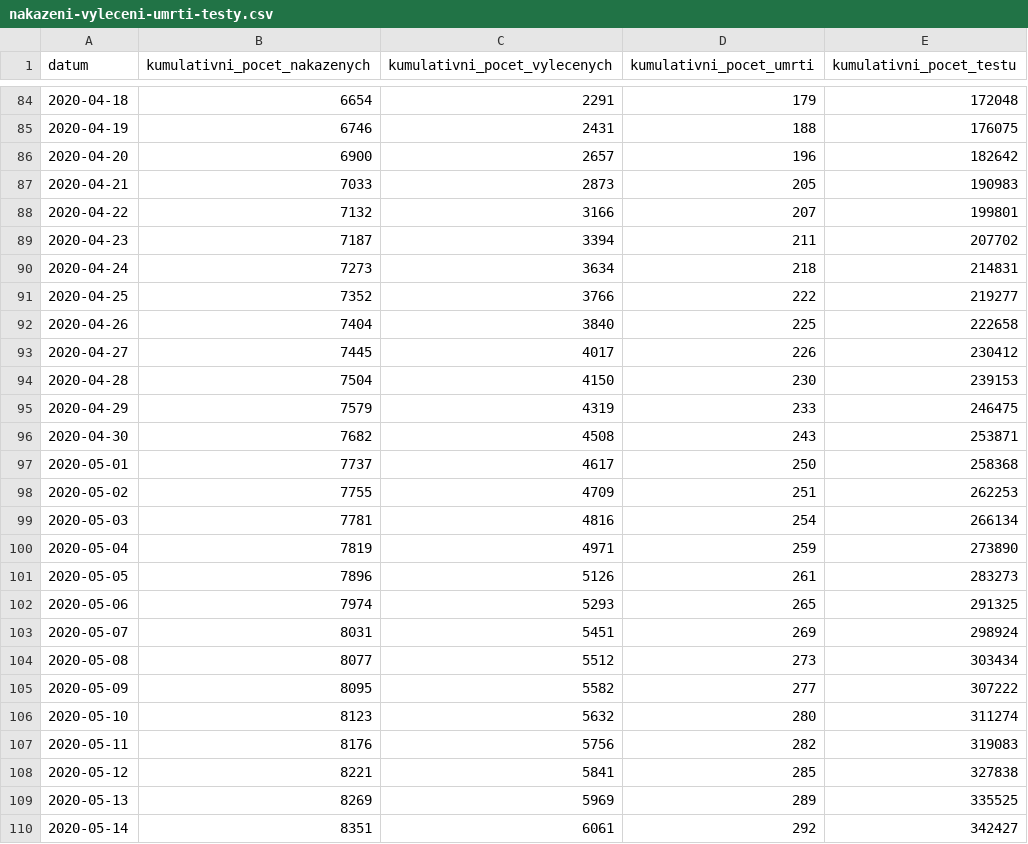
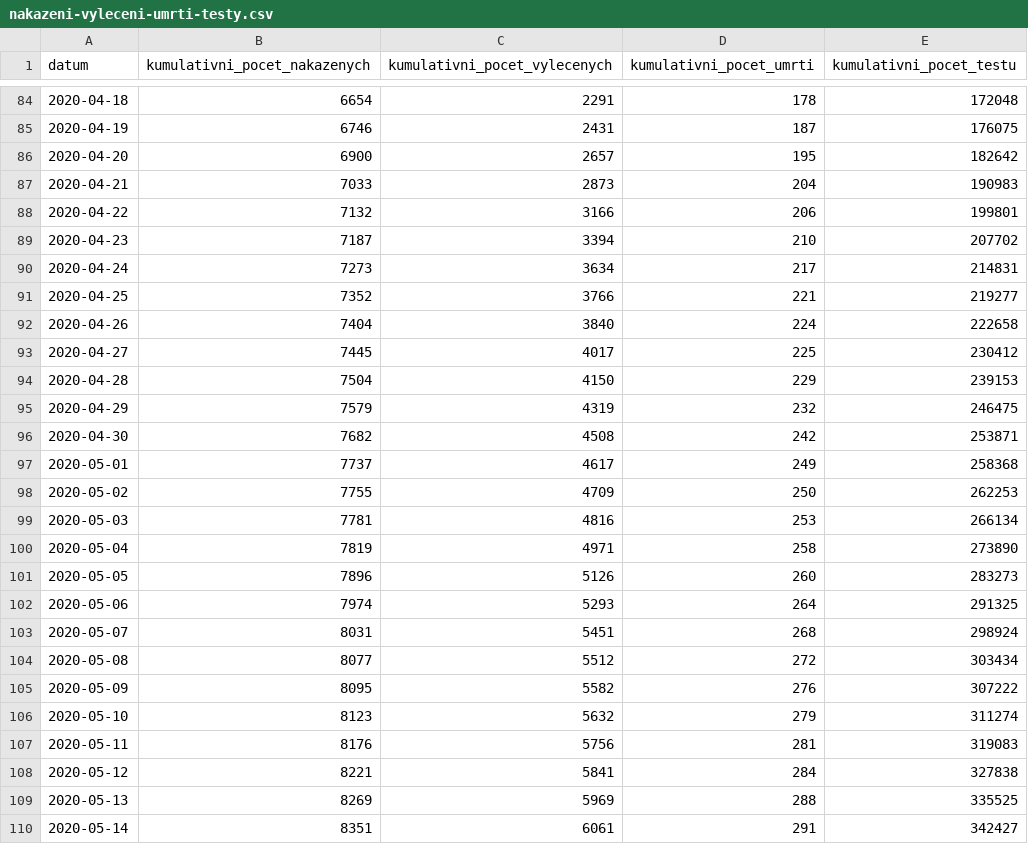
Before and after one commit to martin-majlis/covid-19, a CSV file: data/backup/onemocneni-aktualne.mzcr.cz_covid-19-v2/nakazeni-vyleceni-umrti-testy.csv, drawn as a sheet; only a part is shown, gaps mark what is left out; the diff covers the shown part only.

```diff
--- a/data/backup/onemocneni-aktualne.mzcr.cz_covid-19-v2/nakazeni-vyleceni-umrti-testy.csv
+++ b/data/backup/onemocneni-aktualne.mzcr.cz_covid-19-v2/nakazeni-vyleceni-umrti-testy.csv
@@ -84,27 +84,27 @@
-2020-04-18,6654,2291,179,172048
-2020-04-19,6746,2431,188,176075
-2020-04-20,6900,2657,196,182642
-2020-04-21,7033,2873,205,190983
-2020-04-22,7132,3166,207,199801
-2020-04-23,7187,3394,211,207702
-2020-04-24,7273,3634,218,214831
-2020-04-25,7352,3766,222,219277
-2020-04-26,7404,3840,225,222658
-2020-04-27,7445,4017,226,230412
-2020-04-28,7504,4150,230,239153
-2020-04-29,7579,4319,233,246475
-2020-04-30,7682,4508,243,253871
-2020-05-01,7737,4617,250,258368
-2020-05-02,7755,4709,251,262253
-2020-05-03,7781,4816,254,266134
-2020-05-04,7819,4971,259,273890
-2020-05-05,7896,5126,261,283273
-2020-05-06,7974,5293,265,291325
-2020-05-07,8031,5451,269,298924
-2020-05-08,8077,5512,273,303434
-2020-05-09,8095,5582,277,307222
-2020-05-10,8123,5632,280,311274
-2020-05-11,8176,5756,282,319083
-2020-05-12,8221,5841,285,327838
-2020-05-13,8269,5969,289,335525
-2020-05-14,8351,6061,292,342427
+2020-04-18,6654,2291,178,172048
+2020-04-19,6746,2431,187,176075
+2020-04-20,6900,2657,195,182642
+2020-04-21,7033,2873,204,190983
+2020-04-22,7132,3166,206,199801
+2020-04-23,7187,3394,210,207702
+2020-04-24,7273,3634,217,214831
+2020-04-25,7352,3766,221,219277
+2020-04-26,7404,3840,224,222658
+2020-04-27,7445,4017,225,230412
+2020-04-28,7504,4150,229,239153
+2020-04-29,7579,4319,232,246475
+2020-04-30,7682,4508,242,253871
+2020-05-01,7737,4617,249,258368
+2020-05-02,7755,4709,250,262253
+2020-05-03,7781,4816,253,266134
+2020-05-04,7819,4971,258,273890
+2020-05-05,7896,5126,260,283273
+2020-05-06,7974,5293,264,291325
+2020-05-07,8031,5451,268,298924
+2020-05-08,8077,5512,272,303434
+2020-05-09,8095,5582,276,307222
+2020-05-10,8123,5632,279,311274
+2020-05-11,8176,5756,281,319083
+2020-05-12,8221,5841,284,327838
+2020-05-13,8269,5969,288,335525
+2020-05-14,8351,6061,291,342427
```
Also changed, not shown: 78 edited cells elsewhere in this file, 12 other files.
